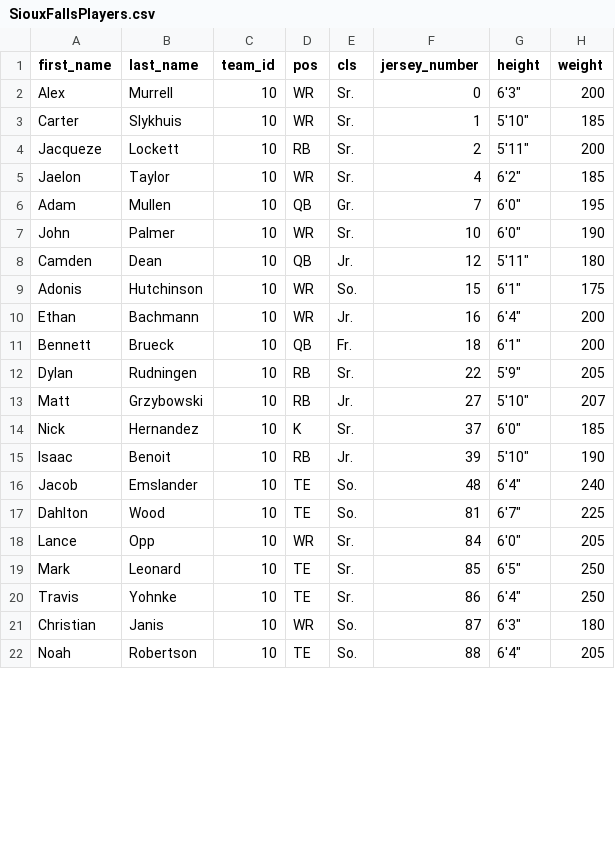
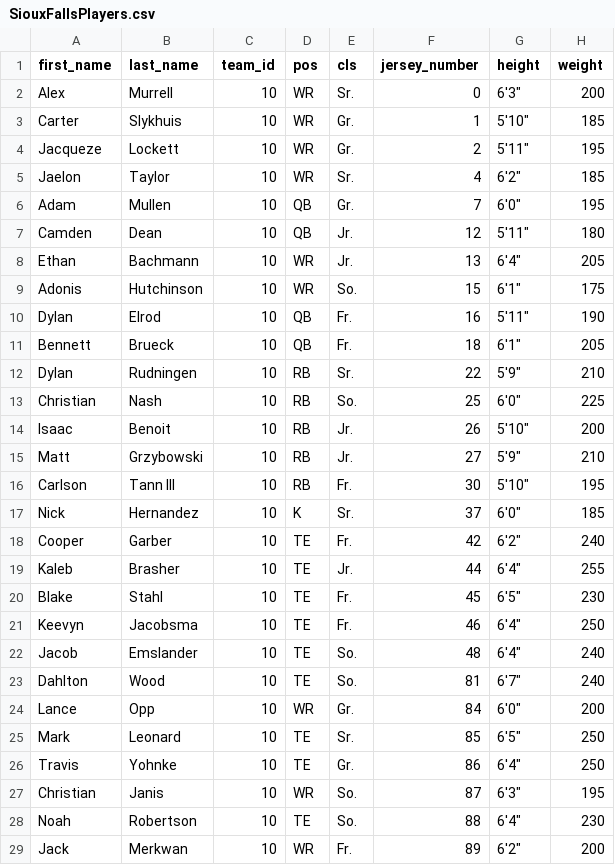
Before and after one commit to FantasyNSIC/FantasyNSIC_DataPlayground, a CSV file: src/raw_data/player_info/SiouxFallsPlayers.csv, drawn as a sheet; only a part is shown; the diff covers the shown part only.

```diff
--- a/src/raw_data/player_info/SiouxFallsPlayers.csv
+++ b/src/raw_data/player_info/SiouxFallsPlayers.csv
@@ -2,21 +2,28 @@ first_name,last_name,team_id,pos,cls,jersey_number,height,weight
 Alex,Murrell,10,WR,Sr.,0,6'3″,200
-Carter,Slykhuis,10,WR,Sr.,1,5'10″,185
-Jacqueze,Lockett,10,RB,Sr.,2,5'11″,200
+Carter,Slykhuis,10,WR,Gr.,1,5'10″,185
+Jacqueze,Lockett,10,WR,Gr.,2,5'11″,195
 Jaelon,Taylor,10,WR,Sr.,4,6'2″,185
 Adam,Mullen,10,QB,Gr.,7,6'0″,195
-John,Palmer,10,WR,Sr.,10,6'0″,190
 Camden,Dean,10,QB,Jr.,12,5'11″,180
+Ethan,Bachmann,10,WR,Jr.,13,6'4″,205
 Adonis,Hutchinson,10,WR,So.,15,6'1″,175
-Ethan,Bachmann,10,WR,Jr.,16,6'4″,200
-Bennett,Brueck,10,QB,Fr.,18,6'1″,200
-Dylan,Rudningen,10,RB,Sr.,22,5'9″,205
-Matt,Grzybowski,10,RB,Jr.,27,5'10″,207
+Dylan,Elrod,10,QB,Fr.,16,5'11″,190
+Bennett,Brueck,10,QB,Fr.,18,6'1″,205
+Dylan,Rudningen,10,RB,Sr.,22,5'9″,210
+Christian,Nash,10,RB,So.,25,6'0″,225
+Isaac,Benoit,10,RB,Jr.,26,5'10″,200
+Matt,Grzybowski,10,RB,Jr.,27,5'9″,210
+Carlson,Tann III,10,RB,Fr.,30,5'10″,195
 Nick,Hernandez,10,K,Sr.,37,6'0″,185
-Isaac,Benoit,10,RB,Jr.,39,5'10″,190
+Cooper,Garber,10,TE,Fr.,42,6'2″,240
+Kaleb,Brasher,10,TE,Jr.,44,6'4″,255
+Blake,Stahl,10,TE,Fr.,45,6'5″,230
+Keevyn,Jacobsma,10,TE,Fr.,46,6'4″,250
 Jacob,Emslander,10,TE,So.,48,6'4″,240
-Dahlton,Wood,10,TE,So.,81,6'7″,225
-Lance,Opp,10,WR,Sr.,84,6'0″,205
+Dahlton,Wood,10,TE,So.,81,6'7″,240
+Lance,Opp,10,WR,Gr.,84,6'0″,200
 Mark,Leonard,10,TE,Sr.,85,6'5″,250
-Travis,Yohnke,10,TE,Sr.,86,6'4″,250
-Christian,Janis,10,WR,So.,87,6'3″,180
-Noah,Robertson,10,TE,So.,88,6'4″,205
+Travis,Yohnke,10,TE,Gr.,86,6'4″,250
+Christian,Janis,10,WR,So.,87,6'3″,195
+Noah,Robertson,10,TE,So.,88,6'4″,230
+Jack,Merkwan,10,WR,Fr.,89,6'2″,200
```
Also changed, not shown: 8 added rows and 4 edited cells elsewhere in this file, src/raw_data/player_info/MinotPlayers.csv, src/raw_data/player_info/NorthernPlayers.csv, 24 other files.
